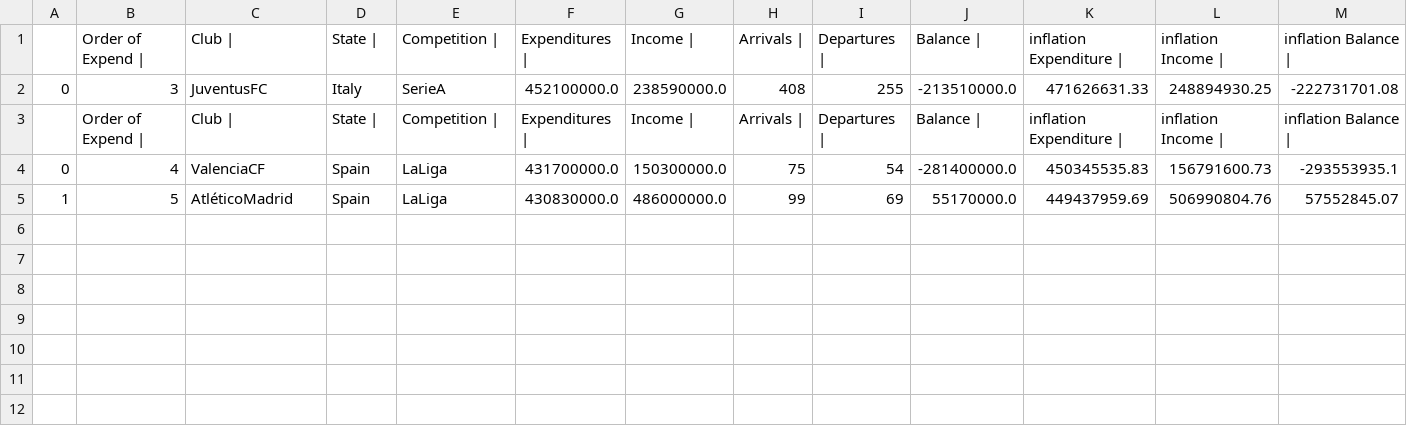
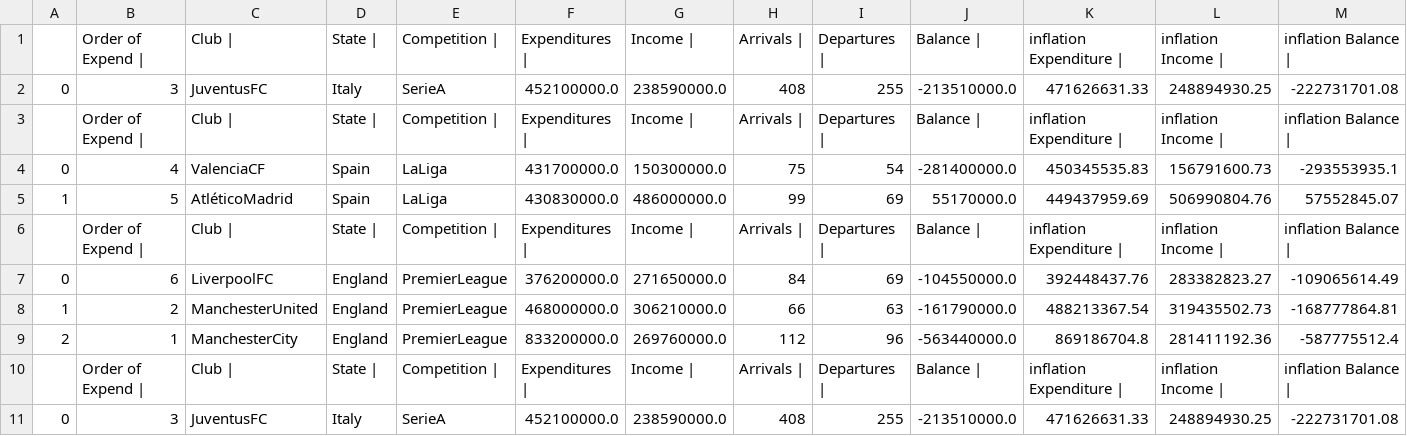
Before and after one commit to Kpavicic00/Football-Evolution, a CSV file: Datas/SaveData/Save_csv_Parsing_c.csv, drawn as a sheet.

```diff
--- a/Datas/SaveData/Save_csv_Parsing_c.csv
+++ b/Datas/SaveData/Save_csv_Parsing_c.csv
@@ -5 +5,7 @@
 1,5,AtléticoMadrid,Spain,LaLiga,430830000.0,486000000.0,99,69,55170000.0,449437959.69,506990804.76,57552845.07
+,    Order of Expend |  ,    Club |  ,    State |  ,    Competition |  ,    Expenditures |  ,    Income |  ,    Arrivals |  ,    Departures |  ,    Balance |  ,    inflation Expenditure |  , inflation Income |  , inflation Balance |
+0,6,LiverpoolFC,England,PremierLeague,376200000.0,271650000.0,84,69,-104550000.0,392448437.76,283382823.27,-109065614.49
+1,2,ManchesterUnited,England,PremierLeague,468000000.0,306210000.0,66,63,-161790000.0,488213367.54,319435502.73,-168777864.81
+2,1,ManchesterCity,England,PremierLeague,833200000.0,269760000.0,112,96,-563440000.0,869186704.8,281411192.36,-587775512.4
+,    Order of Expend |  ,    Club |  ,    State |  ,    Competition |  ,    Expenditures |  ,    Income |  ,    Arrivals |  ,    Departures |  ,    Balance |  ,    inflation Expenditure |  , inflation Income |  , inflation Balance |
+0,3,JuventusFC,Italy,SerieA,452100000.0,238590000.0,408,255,-213510000.0,471626631.33,248894930.25,-222731701.08
```
Also changed, not shown: 3 other files.
